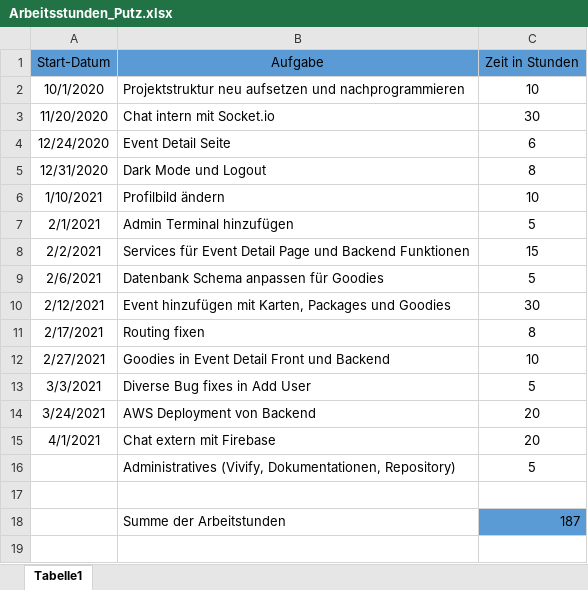
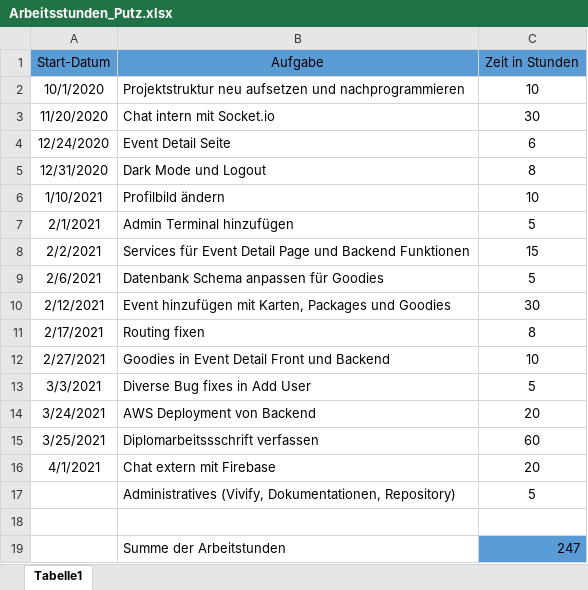
Before and after one commit to Shooteger/da_schrift, an Excel workbook: Arbeitsstunden_Putz.xlsx, sheet Tabelle1, drawn as a sheet; values as stored, in another font and other column widths than the file's, no borders; addresses are those after the commit; the diff names each change by its address in the sheet, - before the commit and + after, or states it on an @@ line.

Commit message:
+adding hours putz

```diff
--- a/Arbeitsstunden_Putz.xlsx (sheet Tabelle1)
+++ b/Arbeitsstunden_Putz.xlsx (sheet Tabelle1)
+row 15: 3/25/2021 | Diplomarbeitssschrift verfassen | 60
-C19 (Zeit in Stunden): 187
+C19 (Zeit in Stunden): 247
```
